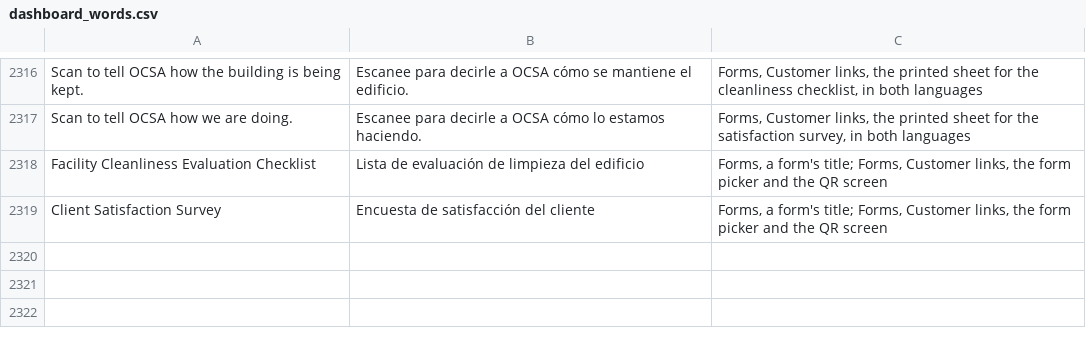
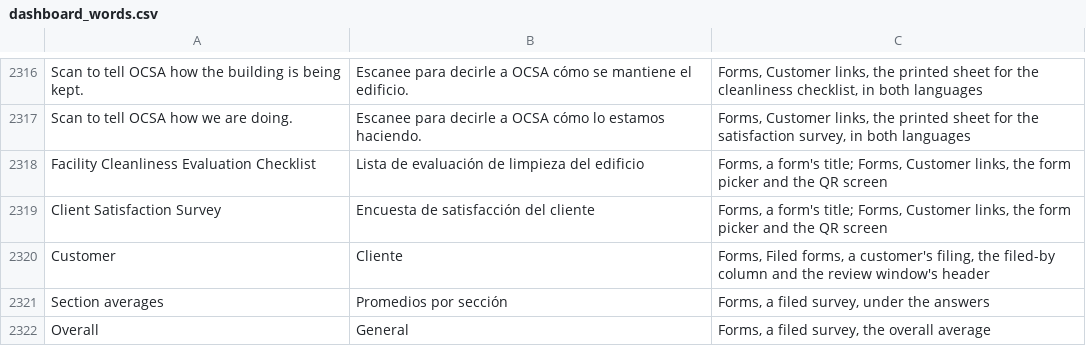
Before and after one commit to isouadda/ocsa-admin-dashboard, a CSV file: translation/dashboard_words.csv, drawn as a sheet; only a part is shown, gaps mark what is left out.

```diff
--- a/translation/dashboard_words.csv
+++ b/translation/dashboard_words.csv
@@ -2339 +2339,4 @@ Facility Cleanliness Evaluation Checklist,Lista de evaluación de limpieza del e
 Client Satisfaction Survey,Encuesta de satisfacción del cliente,"Forms, a form's title; Forms, Customer links, the form picker and the QR screen"
+Customer,Cliente,"Forms, Filed forms, a customer's filing, the filed-by column and the review window's header"
+Section averages,Promedios por sección,"Forms, a filed survey, under the answers"
+Overall,General,"Forms, a filed survey, the overall average"
```
Also changed, not shown: 6 other files.
